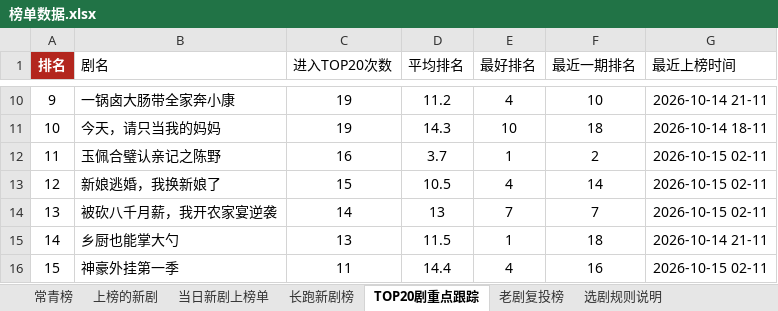
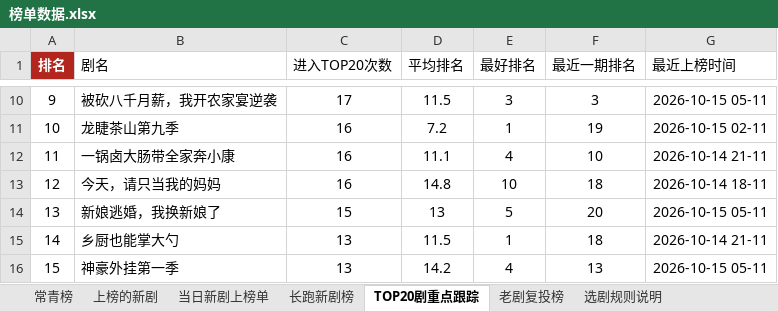
Before and after one commit to 2m247cdz9k-design/tomato-drama-rankings, an Excel workbook: 榜单数据.xlsx, sheet TOP20剧重点跟踪, drawn as a sheet; only a part is shown, gaps mark what is left out; values as stored, in another font and other column widths than the file's, no borders; the diff covers the shown part only; the diff names each change by its address in the sheet, - before the commit and + after, or states it on an @@ line.

```diff
--- a/榜单数据.xlsx (sheet TOP20剧重点跟踪)
+++ b/榜单数据.xlsx (sheet TOP20剧重点跟踪)
-B10 (剧名): 一锅卤大肠带全家奔小康
+B10 (剧名): 被砍八千月薪，我开农家宴逆袭
-C10 (进入TOP20次数): 19
+C10 (进入TOP20次数): 17
-D10 (平均排名): 11.2
+D10 (平均排名): 11.5
-E10 (最好排名): 4
+E10 (最好排名): 3
-F10 (最近一期排名): 10
+F10 (最近一期排名): 3
-G10 (最近上榜时间): 2026-10-14 21-11
+G10 (最近上榜时间): 2026-10-15 05-11
-B11 (剧名): 今天，请只当我的妈妈
+B11 (剧名): 龙睫茶山第九季
-C11 (进入TOP20次数): 19
+C11 (进入TOP20次数): 16
-D11 (平均排名): 14.3
+D11 (平均排名): 7.2
-E11 (最好排名): 10
+E11 (最好排名): 1
-F11 (最近一期排名): 18
+F11 (最近一期排名): 19
-G11 (最近上榜时间): 2026-10-14 18-11
+G11 (最近上榜时间): 2026-10-15 02-11
-B12 (剧名): 玉佩合璧认亲记之陈野
+B12 (剧名): 一锅卤大肠带全家奔小康
-D12 (平均排名): 3.7
+D12 (平均排名): 11.1
-E12 (最好排名): 1
+E12 (最好排名): 4
-F12 (最近一期排名): 2
+F12 (最近一期排名): 10
-G12 (最近上榜时间): 2026-10-15 02-11
+G12 (最近上榜时间): 2026-10-14 21-11
-B13 (剧名): 新娘逃婚，我换新娘了
+B13 (剧名): 今天，请只当我的妈妈
-C13 (进入TOP20次数): 15
+C13 (进入TOP20次数): 16
-D13 (平均排名): 10.5
+D13 (平均排名): 14.8
-E13 (最好排名): 4
+E13 (最好排名): 10
-F13 (最近一期排名): 14
+F13 (最近一期排名): 18
-G13 (最近上榜时间): 2026-10-15 02-11
+G13 (最近上榜时间): 2026-10-14 18-11
-B14 (剧名): 被砍八千月薪，我开农家宴逆袭
+B14 (剧名): 新娘逃婚，我换新娘了
-C14 (进入TOP20次数): 14
+C14 (进入TOP20次数): 15
-E14 (最好排名): 7
+E14 (最好排名): 5
-F14 (最近一期排名): 7
+F14 (最近一期排名): 20
-G14 (最近上榜时间): 2026-10-15 02-11
+G14 (最近上榜时间): 2026-10-15 05-11
-C16 (进入TOP20次数): 11
+C16 (进入TOP20次数): 13
-D16 (平均排名): 14.4
+D16 (平均排名): 14.2
-F16 (最近一期排名): 16
+F16 (最近一期排名): 13
-G16 (最近上榜时间): 2026-10-15 02-11
+G16 (最近上榜时间): 2026-10-15 05-11
```
Also changed, not shown: 206 edited cells elsewhere in this sheet, sheet 上榜的新剧, sheet 长跑新剧榜, sheet 特点统计, sheet 新剧推荐·口径C(账号层级优先), sheet 常青榜, sheet 当日新剧上榜单, 1 more sheet, 2 other files.
